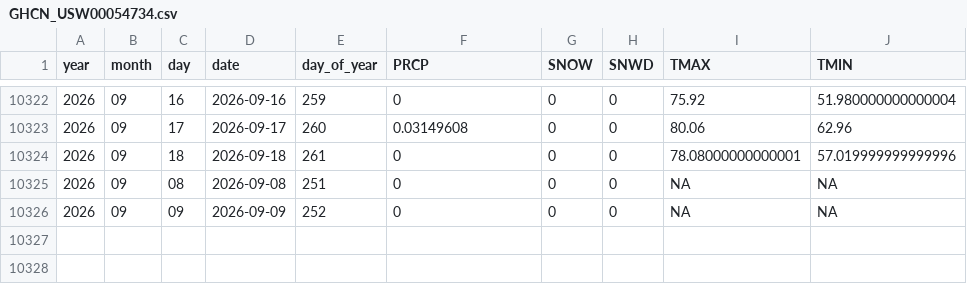
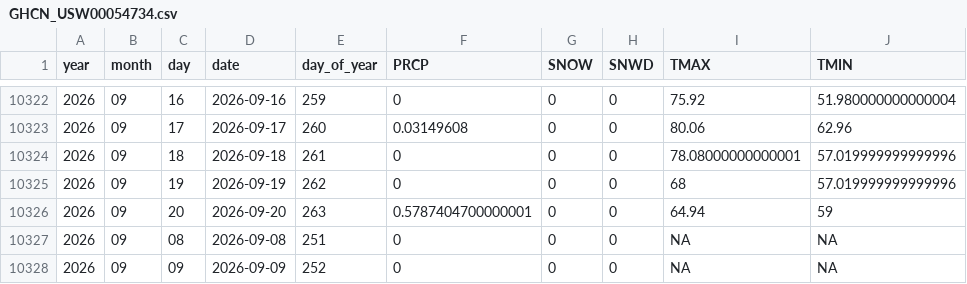
Before and after one commit to Colinifer/weather, a CSV file: data/GHCN_USW00054734.csv, drawn as a sheet; only a part is shown, gaps mark what is left out; the diff names each change by its address in the sheet, - before the commit and + after, or states it on an @@ line.

```diff
--- a/data/GHCN_USW00054734.csv
+++ b/data/GHCN_USW00054734.csv
+row 10325: 2026 | 09 | 19 | 2026-09-19 | 262 | 0 | 0 | 0 | 68 | 57.019999999999996
+row 10326: 2026 | 09 | 20 | 2026-09-20 | 263 | 0.5787404700000001 | 0 | 0 | 64.94 | 59
```
Also changed, not shown: data/GHCN_USW00012849.csv, data/GHCN_USW00094720.csv, 21 other files.
